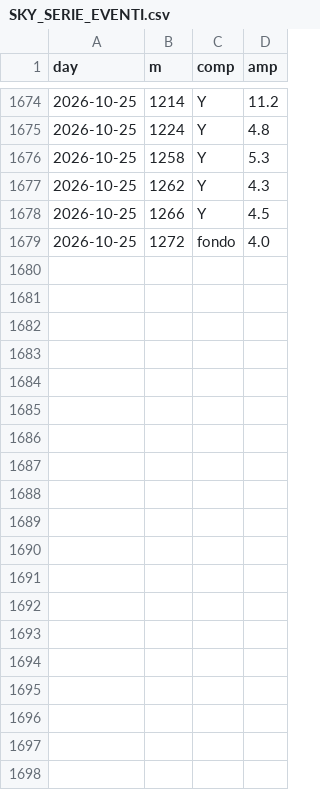
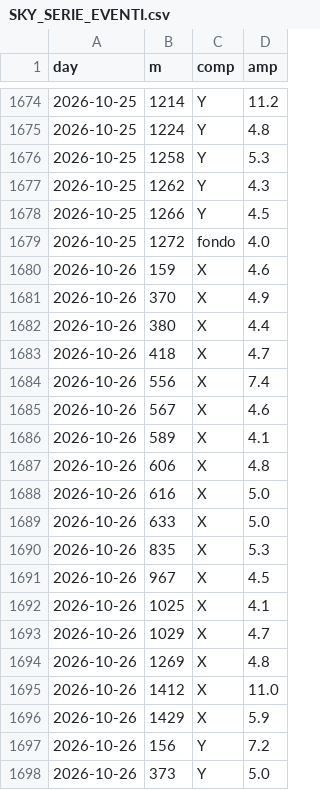
Before and after one commit to lake-dot/SDSky33038, a CSV file: data/days/SKY_SERIE_EVENTI.csv, drawn as a sheet; only a part is shown, gaps mark what is left out; the diff covers the shown part only; the diff names each change by its address in the sheet, - before the commit and + after, or states it on an @@ line.

```diff
--- a/data/days/SKY_SERIE_EVENTI.csv
+++ b/data/days/SKY_SERIE_EVENTI.csv
+row 1680: 2026-10-26 | 159 | X | 4.6
+row 1681: 2026-10-26 | 370 | X | 4.9
+row 1682: 2026-10-26 | 380 | X | 4.4
+row 1683: 2026-10-26 | 418 | X | 4.7
+row 1684: 2026-10-26 | 556 | X | 7.4
+row 1685: 2026-10-26 | 567 | X | 4.6
+row 1686: 2026-10-26 | 589 | X | 4.1
+row 1687: 2026-10-26 | 606 | X | 4.8
+row 1688: 2026-10-26 | 616 | X | 5.0
+row 1689: 2026-10-26 | 633 | X | 5.0
+row 1690: 2026-10-26 | 835 | X | 5.3
+row 1691: 2026-10-26 | 967 | X | 4.5
+row 1692: 2026-10-26 | 1025 | X | 4.1
+row 1693: 2026-10-26 | 1029 | X | 4.7
+row 1694: 2026-10-26 | 1269 | X | 4.8
+row 1695: 2026-10-26 | 1412 | X | 11.0
+row 1696: 2026-10-26 | 1429 | X | 5.9
+row 1697: 2026-10-26 | 156 | Y | 7.2
+row 1698: 2026-10-26 | 373 | Y | 5.0
```
Also changed, not shown: 14 added rows elsewhere in this file, data/days/SKY_EVENTI.csv, data/days/SKY_MARKER.csv, 9 other files.
